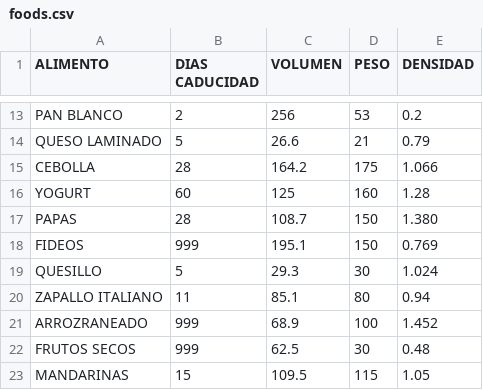
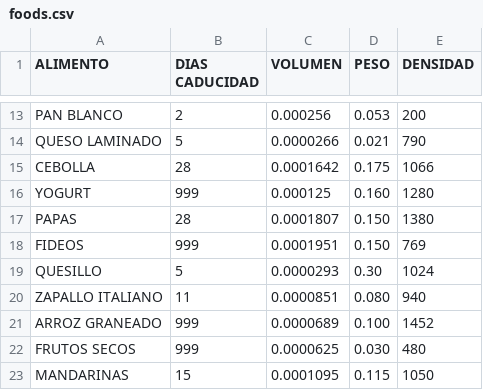
Before and after one commit to Wh4rp/Proyecto-Optimizacion, a CSV file: data/foods.csv, drawn as a sheet; only a part is shown, gaps mark what is left out; removed rows and columns are numbered as before the commit, all else as after; the diff covers the shown part only; the diff names each change by its address in the sheet, - before the commit and + after, or states it on an @@ line.

```diff
--- a/data/foods.csv
+++ b/data/foods.csv
-C13 (VOLUMEN): 256
+C13 (VOLUMEN): 0.000256
-D13 (PESO): 53
+D13 (PESO): 0.053
-E13 (DENSIDAD): 0.2
+E13 (DENSIDAD): 200
-C14 (VOLUMEN): 26.6
+C14 (VOLUMEN): 0.0000266
-D14 (PESO): 21
+D14 (PESO): 0.021
-E14 (DENSIDAD): 0.79
+E14 (DENSIDAD): 790
-C15 (VOLUMEN): 164.2
+C15 (VOLUMEN): 0.0001642
-D15 (PESO): 175
+D15 (PESO): 0.175
-E15 (DENSIDAD): 1.066
+E15 (DENSIDAD): 1066
-B16 (DIAS CADUCIDAD): 60
+B16 (DIAS CADUCIDAD): 999
-C16 (VOLUMEN): 125
+C16 (VOLUMEN): 0.000125
-D16 (PESO): 160
+D16 (PESO): 0.160
-E16 (DENSIDAD): 1.28
+E16 (DENSIDAD): 1280
-C17 (VOLUMEN): 108.7
+C17 (VOLUMEN): 0.0001807
-D17:D18 (PESO): 150
+D17:D18 (PESO): 0.150
-E17 (DENSIDAD): 1.380
+E17 (DENSIDAD): 1380
-C18 (VOLUMEN): 195.1
+C18 (VOLUMEN): 0.0001951
-E18 (DENSIDAD): 0.769
+E18 (DENSIDAD): 769
-C19 (VOLUMEN): 29.3
+C19 (VOLUMEN): 0.0000293
-D19 (PESO): 30
+D19 (PESO): 0.30
-E19 (DENSIDAD): 1.024
+E19 (DENSIDAD): 1024
-C20 (VOLUMEN): 85.1
+C20 (VOLUMEN): 0.0000851
-D20 (PESO): 80
+D20 (PESO): 0.080
-E20 (DENSIDAD): 0.94
+E20 (DENSIDAD): 940
-row 21: ARROZRANEADO | 999 | 68.9 | 100 | 1.452
+row 21: ARROZ GRANEADO | 999 | 0.0000689 | 0.100 | 1452
-C22 (VOLUMEN): 62.5
+C22 (VOLUMEN): 0.0000625
-D22 (PESO): 30
+D22 (PESO): 0.030
-E22 (DENSIDAD): 0.48
+E22 (DENSIDAD): 480
-C23 (VOLUMEN): 109.5
+C23 (VOLUMEN): 0.0001095
-D23 (PESO): 115
+D23 (PESO): 0.115
-E23 (DENSIDAD): 1.05
+E23 (DENSIDAD): 1050
```
Also changed, not shown: 33 edited cells elsewhere in this file, data/feeding_schedule_out.csv, 6 other files.
